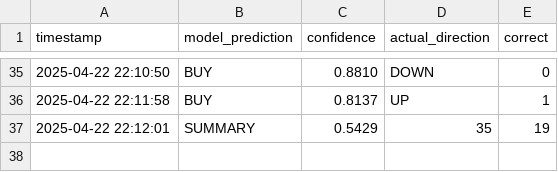
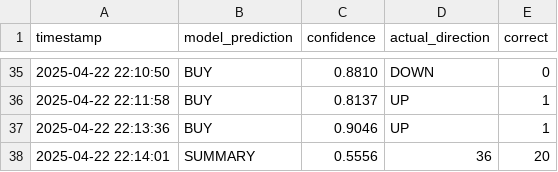
Before and after one commit to iamyusufgoktas/ml-trader1-logs, a CSV file: prediction_logs/2025-04-22_predictions.csv, drawn as a sheet; only a part is shown, gaps mark what is left out; removed rows and columns are numbered as before the commit, all else as after; the diff names each change by its address in the sheet, - before the commit and + after, or states it on an @@ line.

Commit message:
Update prediction data 2025-04-22T22:14:01.953980+00:00

```diff
--- a/prediction_logs/2025-04-22_predictions.csv
+++ b/prediction_logs/2025-04-22_predictions.csv
-row 37: 2025-04-22 22:12:01 | SUMMARY | 0.5429 | 35 | 19
+row 37: 2025-04-22 22:13:36 | BUY | 0.9046 | UP | 1
+row 38: 2025-04-22 22:14:01 | SUMMARY | 0.5556 | 36 | 20
```
